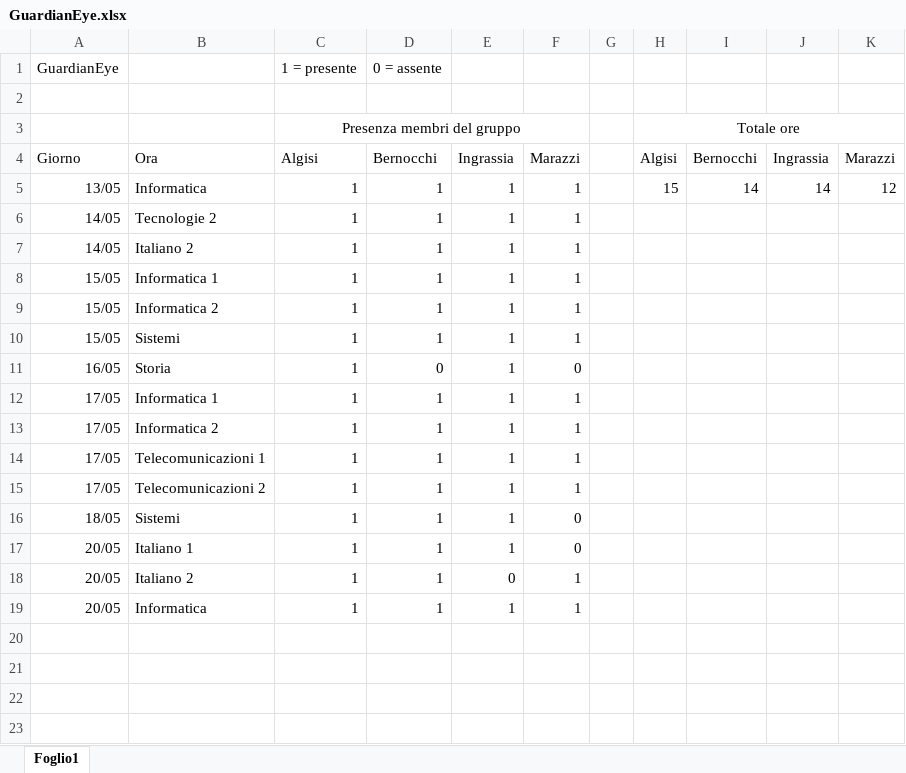
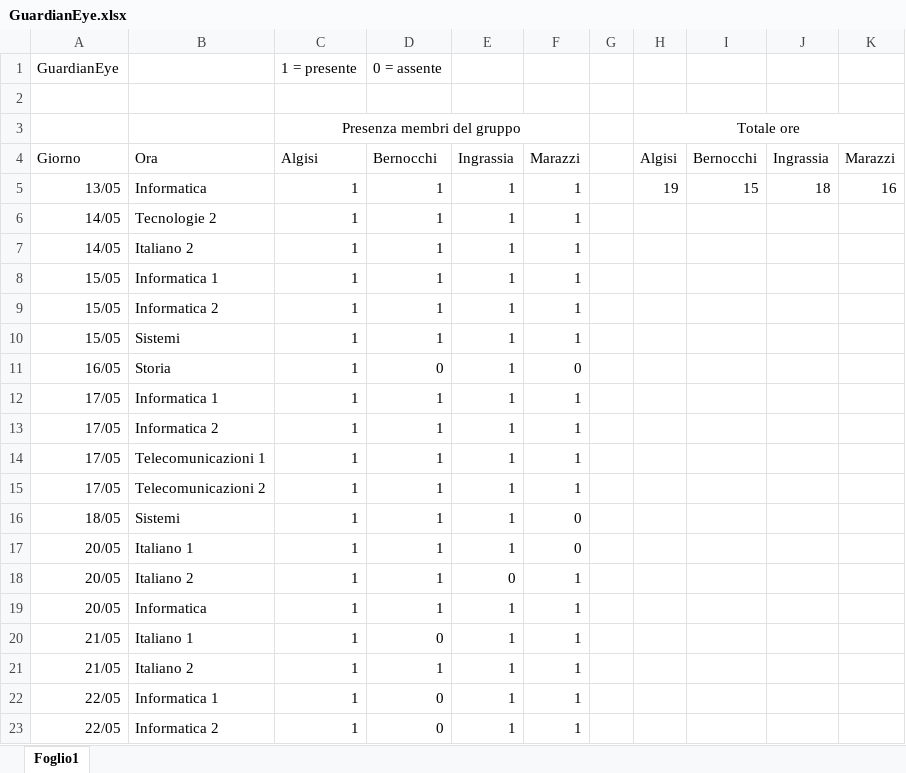
Before and after one commit to JellyMLG1/GuardianEye, an Excel workbook: GuardianEye.xlsx, sheet Foglio1, drawn as a sheet; values as stored, in another font and other column widths than the file's, no borders; the diff names each change by its address in the sheet, - before the commit and + after, or states it on an @@ line.

Commit message:
Aggiornamento 2205

```diff
--- a/GuardianEye.xlsx (sheet Foglio1)
+++ b/GuardianEye.xlsx (sheet Foglio1)
-H5: 15
+H5: 19
-I5: 14
+I5: 15
-J5: 14
+J5: 18
-K5: 12
+K5: 16
+row 20: 21/05 | Italiano 1 | 1 | 0 | 1 | 1
+row 21: 21/05 | Italiano 2 | 1 | 1 | 1 | 1
+row 22: 22/05 | Informatica 1 | 1 | 0 | 1 | 1
+row 23: 22/05 | Informatica 2 | 1 | 0 | 1 | 1
```
